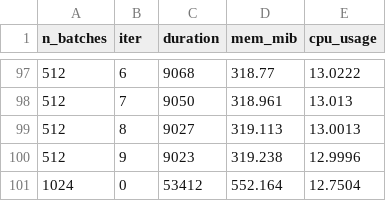
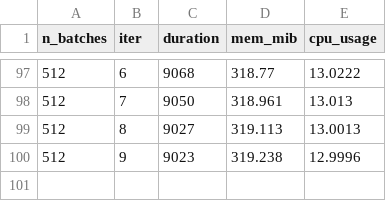
Before and after one commit to RadekMocek/DP, a CSV file: 1source/Benchmark/20260327/csv_widgets/widgetbechres_Qt_lin_1774654218.csv, drawn as a sheet; only a part is shown, gaps mark what is left out; the diff names each change by its address in the sheet, - before the commit and + after, or states it on an @@ line.

```diff
--- a/1source/Benchmark/20260327/csv_widgets/widgetbechres_Qt_lin_1774654218.csv
+++ b/1source/Benchmark/20260327/csv_widgets/widgetbechres_Qt_lin_1774654218.csv
-row 101: 1024 | 0 | 53412 | 552.164 | 12.7504
```
Also changed, not shown: 1source/Benchmark/20260327/csv_widgets/widgetbechres_DearImGui_lin_1774652389.csv, 1source/Benchmark/20260327/csv_widgets/widgetbechres_egui_lin_1774653357.csv, 25 other files.
